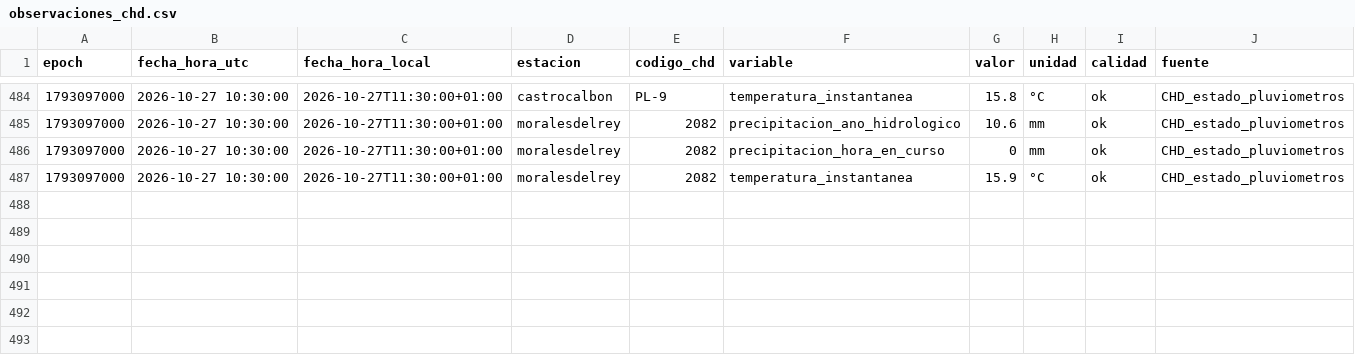
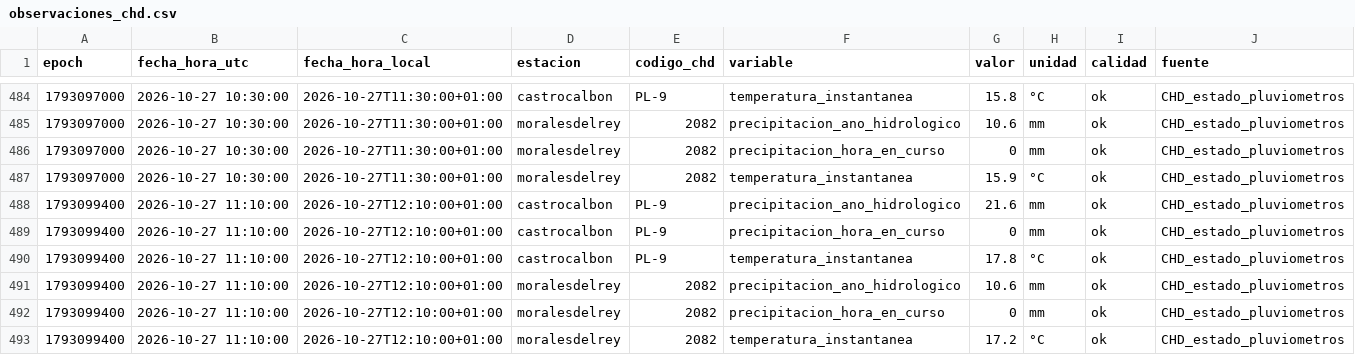
Before and after one commit to ValledelEria/Meteo_Valle_del_Eria, a CSV file: datos/observaciones_chd.csv, drawn as a sheet; only a part is shown, gaps mark what is left out; the diff names each change by its address in the sheet, - before the commit and + after, or states it on an @@ line.

```diff
--- a/datos/observaciones_chd.csv
+++ b/datos/observaciones_chd.csv
+row 488: 1793099400 | 2026-10-27 11:10:00 | 2026-10-27T12:10:00+01:00 | castrocalbon | PL-9 | precipitacion_ano_hidrologico | 21.6 | mm | ok | CHD_estado_pluviometros
+row 489: 1793099400 | 2026-10-27 11:10:00 | 2026-10-27T12:10:00+01:00 | castrocalbon | PL-9 | precipitacion_hora_en_curso | 0 | mm | ok | CHD_estado_pluviometros
+row 490: 1793099400 | 2026-10-27 11:10:00 | 2026-10-27T12:10:00+01:00 | castrocalbon | PL-9 | temperatura_instantanea | 17.8 | °C | ok | CHD_estado_pluviometros
+row 491: 1793099400 | 2026-10-27 11:10:00 | 2026-10-27T12:10:00+01:00 | moralesdelrey | 2082 | precipitacion_ano_hidrologico | 10.6 | mm | ok | CHD_estado_pluviometros
+row 492: 1793099400 | 2026-10-27 11:10:00 | 2026-10-27T12:10:00+01:00 | moralesdelrey | 2082 | precipitacion_hora_en_curso | 0 | mm | ok | CHD_estado_pluviometros
+row 493: 1793099400 | 2026-10-27 11:10:00 | 2026-10-27T12:10:00+01:00 | moralesdelrey | 2082 | temperatura_instantanea | 17.2 | °C | ok | CHD_estado_pluviometros
```
Also changed, not shown: 1 other file.
